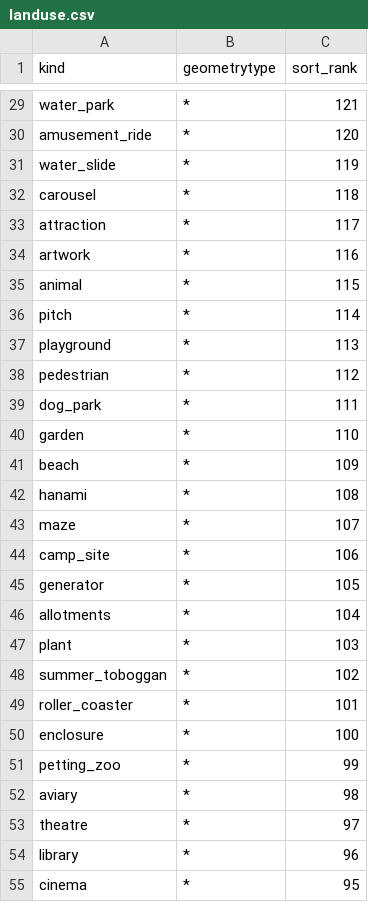
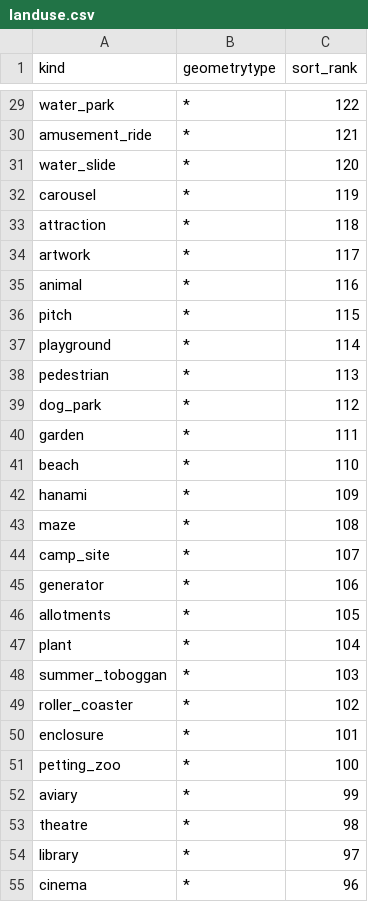
Before and after one commit to tilezen/vector-datasource, a CSV file: spreadsheets/sort_rank/landuse.csv, drawn as a sheet; only a part is shown, gaps mark what is left out; the diff covers the shown part only; the diff names each change by its address in the sheet, - before the commit and + after, or states it on an @@ line.

Commit message:
Add fell into collision and sort ranks

```diff
--- a/spreadsheets/sort_rank/landuse.csv
+++ b/spreadsheets/sort_rank/landuse.csv
-C29 (sort_rank): 121
+C29 (sort_rank): 122
-C30 (sort_rank): 120
+C30 (sort_rank): 121
-C31 (sort_rank): 119
+C31 (sort_rank): 120
-C32 (sort_rank): 118
+C32 (sort_rank): 119
-C33 (sort_rank): 117
+C33 (sort_rank): 118
-C34 (sort_rank): 116
+C34 (sort_rank): 117
-C35 (sort_rank): 115
+C35 (sort_rank): 116
-C36 (sort_rank): 114
+C36 (sort_rank): 115
-C37 (sort_rank): 113
+C37 (sort_rank): 114
-C38 (sort_rank): 112
+C38 (sort_rank): 113
-C39 (sort_rank): 111
+C39 (sort_rank): 112
-C40 (sort_rank): 110
+C40 (sort_rank): 111
-C41 (sort_rank): 109
+C41 (sort_rank): 110
-C42 (sort_rank): 108
+C42 (sort_rank): 109
-C43 (sort_rank): 107
+C43 (sort_rank): 108
-C44 (sort_rank): 106
+C44 (sort_rank): 107
-C45 (sort_rank): 105
+C45 (sort_rank): 106
-C46 (sort_rank): 104
+C46 (sort_rank): 105
-C47 (sort_rank): 103
+C47 (sort_rank): 104
-C48 (sort_rank): 102
+C48 (sort_rank): 103
-C49 (sort_rank): 101
+C49 (sort_rank): 102
-C50 (sort_rank): 100
+C50 (sort_rank): 101
-C51 (sort_rank): 99
+C51 (sort_rank): 100
-C52 (sort_rank): 98
+C52 (sort_rank): 99
-C53 (sort_rank): 97
+C53 (sort_rank): 98
-C54 (sort_rank): 96
+C54 (sort_rank): 97
-C55 (sort_rank): 95
+C55 (sort_rank): 96
```
Also changed, not shown: 1 added row and 84 edited cells elsewhere in this file, 1 other file.
